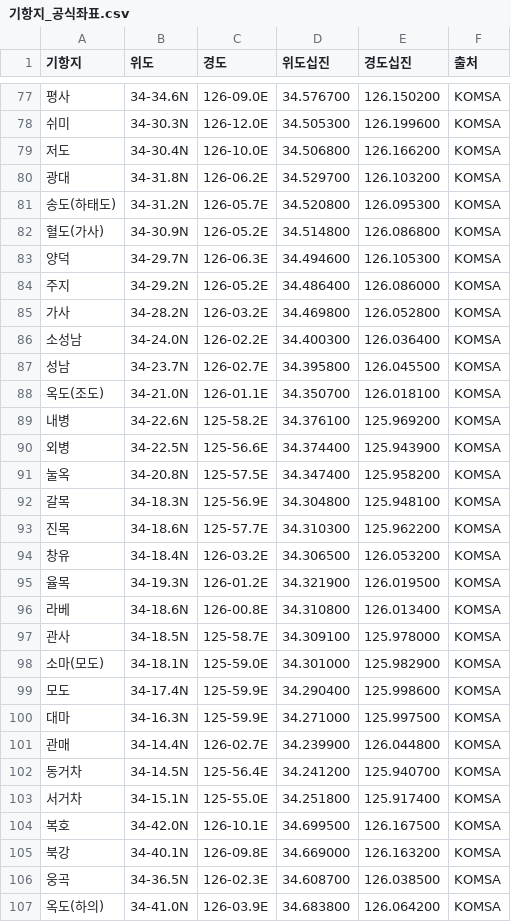
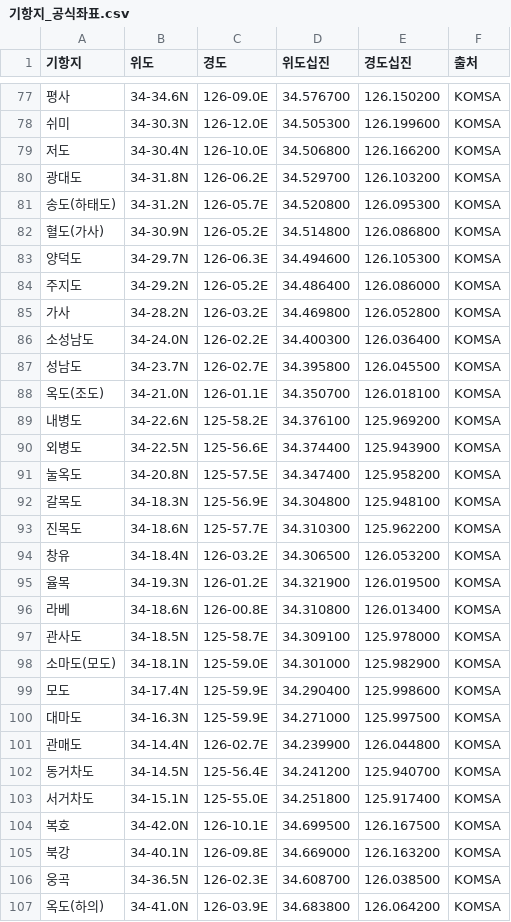
Before and after one commit to alsrlgus533-commits/SAR, a CSV file: 기항지_공식좌표.csv, drawn as a sheet; only a part is shown, gaps mark what is left out; the diff covers the shown part only.

```diff
--- a/기항지_공식좌표.csv
+++ b/기항지_공식좌표.csv
@@ -79,16 +79,16 @@
 저도,34-30.4N,126-10.0E,34.506800,126.166200,KOMSA
-광대,34-31.8N,126-06.2E,34.529700,126.103200,KOMSA
+광대도,34-31.8N,126-06.2E,34.529700,126.103200,KOMSA
 송도(하태도),34-31.2N,126-05.7E,34.520800,126.095300,KOMSA
 혈도(가사),34-30.9N,126-05.2E,34.514800,126.086800,KOMSA
-양덕,34-29.7N,126-06.3E,34.494600,126.105300,KOMSA
-주지,34-29.2N,126-05.2E,34.486400,126.086000,KOMSA
+양덕도,34-29.7N,126-06.3E,34.494600,126.105300,KOMSA
+주지도,34-29.2N,126-05.2E,34.486400,126.086000,KOMSA
 가사,34-28.2N,126-03.2E,34.469800,126.052800,KOMSA
-소성남,34-24.0N,126-02.2E,34.400300,126.036400,KOMSA
-성남,34-23.7N,126-02.7E,34.395800,126.045500,KOMSA
+소성남도,34-24.0N,126-02.2E,34.400300,126.036400,KOMSA
+성남도,34-23.7N,126-02.7E,34.395800,126.045500,KOMSA
 옥도(조도),34-21.0N,126-01.1E,34.350700,126.018100,KOMSA
-내병,34-22.6N,125-58.2E,34.376100,125.969200,KOMSA
-외병,34-22.5N,125-56.6E,34.374400,125.943900,KOMSA
-눌옥,34-20.8N,125-57.5E,34.347400,125.958200,KOMSA
-갈목,34-18.3N,125-56.9E,34.304800,125.948100,KOMSA
-진목,34-18.6N,125-57.7E,34.310300,125.962200,KOMSA
+내병도,34-22.6N,125-58.2E,34.376100,125.969200,KOMSA
+외병도,34-22.5N,125-56.6E,34.374400,125.943900,KOMSA
+눌옥도,34-20.8N,125-57.5E,34.347400,125.958200,KOMSA
+갈목도,34-18.3N,125-56.9E,34.304800,125.948100,KOMSA
+진목도,34-18.6N,125-57.7E,34.310300,125.962200,KOMSA
 창유,34-18.4N,126-03.2E,34.306500,126.053200,KOMSA
@@ -96,9 +96,9 @@
 라베,34-18.6N,126-00.8E,34.310800,126.013400,KOMSA
-관사,34-18.5N,125-58.7E,34.309100,125.978000,KOMSA
-소마(모도),34-18.1N,125-59.0E,34.301000,125.982900,KOMSA
+관사도,34-18.5N,125-58.7E,34.309100,125.978000,KOMSA
+소마도(모도),34-18.1N,125-59.0E,34.301000,125.982900,KOMSA
 모도,34-17.4N,125-59.9E,34.290400,125.998600,KOMSA
-대마,34-16.3N,125-59.9E,34.271000,125.997500,KOMSA
-관매,34-14.4N,126-02.7E,34.239900,126.044800,KOMSA
-동거차,34-14.5N,125-56.4E,34.241200,125.940700,KOMSA
-서거차,34-15.1N,125-55.0E,34.251800,125.917400,KOMSA
+대마도,34-16.3N,125-59.9E,34.271000,125.997500,KOMSA
+관매도,34-14.4N,126-02.7E,34.239900,126.044800,KOMSA
+동거차도,34-14.5N,125-56.4E,34.241200,125.940700,KOMSA
+서거차도,34-15.1N,125-55.0E,34.251800,125.917400,KOMSA
 복호,34-42.0N,126-10.1E,34.699500,126.167500,KOMSA
```
Also changed, not shown: 94 edited cells elsewhere in this file, 3 other files.
